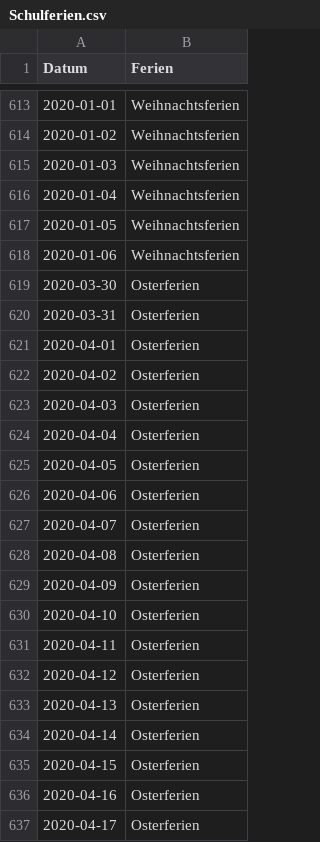
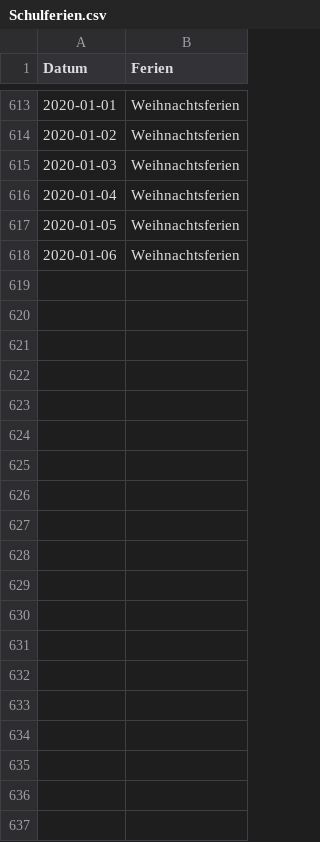
Before and after one commit to Tasinger/gruppe-2-projekt, a CSV file: 0_DataPreparation/Schulferien.csv, drawn as a sheet; only a part is shown, gaps mark what is left out; the diff covers the shown part only.

Commit message:
[ENH] Remove Data from 2020

```diff
--- a/0_DataPreparation/Schulferien.csv
+++ b/0_DataPreparation/Schulferien.csv
@@ -618,20 +618 @@ Datum,Ferien
 2020-01-06,Weihnachtsferien
-2020-03-30,Osterferien
-2020-03-31,Osterferien
-2020-04-01,Osterferien
-2020-04-02,Osterferien
-2020-04-03,Osterferien
-2020-04-04,Osterferien
-2020-04-05,Osterferien
-2020-04-06,Osterferien
-2020-04-07,Osterferien
-2020-04-08,Osterferien
-2020-04-09,Osterferien
-2020-04-10,Osterferien
-2020-04-11,Osterferien
-2020-04-12,Osterferien
-2020-04-13,Osterferien
-2020-04-14,Osterferien
-2020-04-15,Osterferien
-2020-04-16,Osterferien
-2020-04-17,Osterferien
```
Also changed, not shown: 72 removed rows elsewhere in this file.
